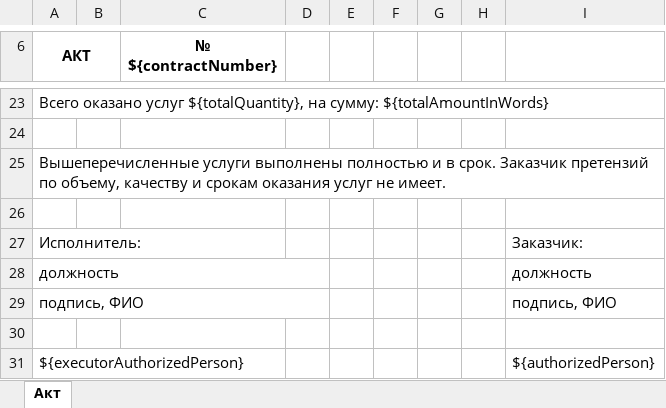
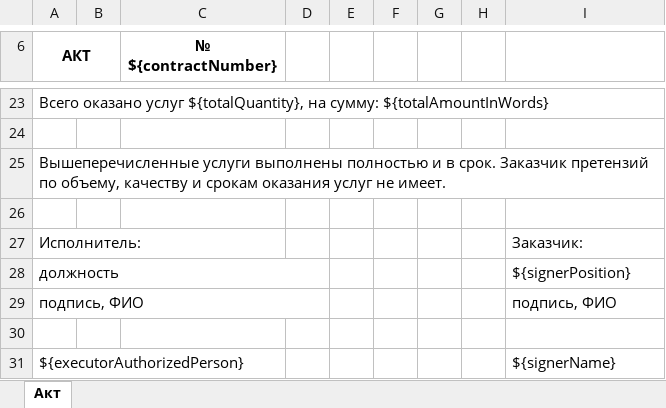
Before and after one commit to rekafoe/CRM2026, an Excel workbook: templates/act-template.xlsx, sheet Акт, drawn as a sheet; only a part is shown, gaps mark what is left out; values as stored, in another font and other column widths than the file's, no borders; the diff names each change by its address in the sheet, - before the commit and + after, or states it on an @@ line.

```diff
--- a/templates/act-template.xlsx (sheet Акт)
+++ b/templates/act-template.xlsx (sheet Акт)
-I28: должность
+I28: ${signerPosition}
-I31: ${authorizedPerson}
+I31: ${signerName}
```
Also changed, not shown: 23 other files.
